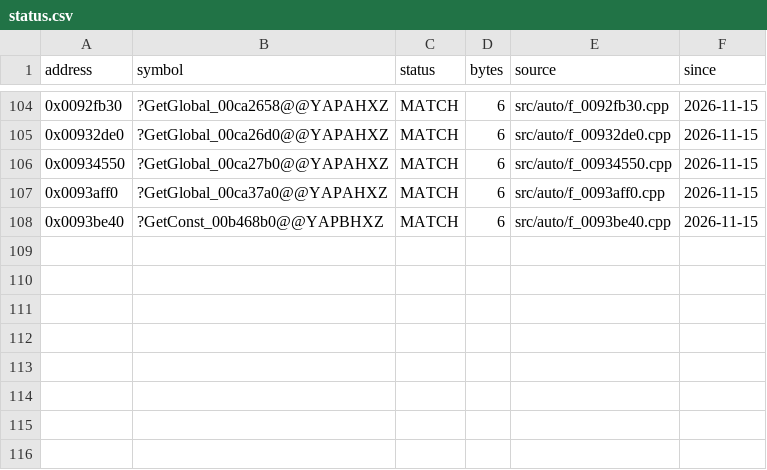
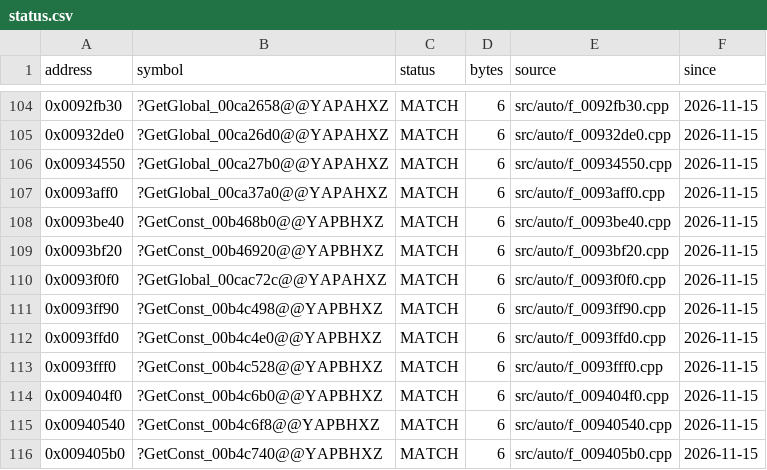
Before and after one commit to JahsiasWhite/civ5-decomp, a CSV file: progress/status.csv, drawn as a sheet; only a part is shown, gaps mark what is left out.

```diff
--- a/progress/status.csv
+++ b/progress/status.csv
@@ -108 +108,9 @@ address,symbol,status,bytes,source,since
 0x0093be40,?GetConst_00b468b0@@YAPBHXZ,MATCH,6,src/auto/f_0093be40.cpp,2026-11-15
+0x0093bf20,?GetConst_00b46920@@YAPBHXZ,MATCH,6,src/auto/f_0093bf20.cpp,2026-11-15
+0x0093f0f0,?GetGlobal_00cac72c@@YAPAHXZ,MATCH,6,src/auto/f_0093f0f0.cpp,2026-11-15
+0x0093ff90,?GetConst_00b4c498@@YAPBHXZ,MATCH,6,src/auto/f_0093ff90.cpp,2026-11-15
+0x0093ffd0,?GetConst_00b4c4e0@@YAPBHXZ,MATCH,6,src/auto/f_0093ffd0.cpp,2026-11-15
+0x0093fff0,?GetConst_00b4c528@@YAPBHXZ,MATCH,6,src/auto/f_0093fff0.cpp,2026-11-15
+0x009404f0,?GetConst_00b4c6b0@@YAPBHXZ,MATCH,6,src/auto/f_009404f0.cpp,2026-11-15
+0x00940540,?GetConst_00b4c6f8@@YAPBHXZ,MATCH,6,src/auto/f_00940540.cpp,2026-11-15
+0x009405b0,?GetConst_00b4c740@@YAPBHXZ,MATCH,6,src/auto/f_009405b0.cpp,2026-11-15
```
Also changed, not shown: 16 other files.
